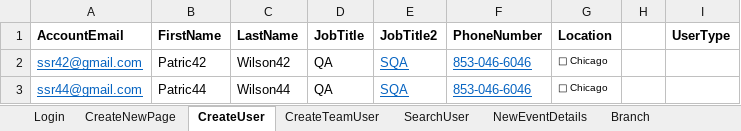
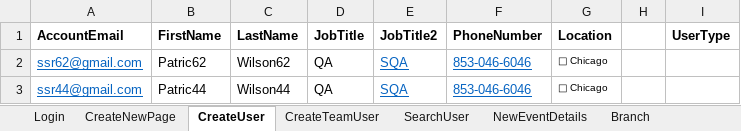
Before and after one commit to soni691/Veriday-Automation-Framework, an Excel workbook: source/TestData.xlsx, sheet CreateUser, drawn as a sheet; values as stored, in another font and other column widths than the file's, no borders; the diff names each change by its address in the sheet, - before the commit and + after, or states it on an @@ line.

```diff
--- a/source/TestData.xlsx (sheet CreateUser)
+++ b/source/TestData.xlsx (sheet CreateUser)
-A2 (AccountEmail): ssr42@gmail.com
+A2 (AccountEmail): ssr62@gmail.com
-B2 (FirstName): Patric42
+B2 (FirstName): Patric62
-C2 (LastName): Wilson42
+C2 (LastName): Wilson62
```
Also changed, not shown: sheet CreateTeamUser, sheet NewEventDetails.
